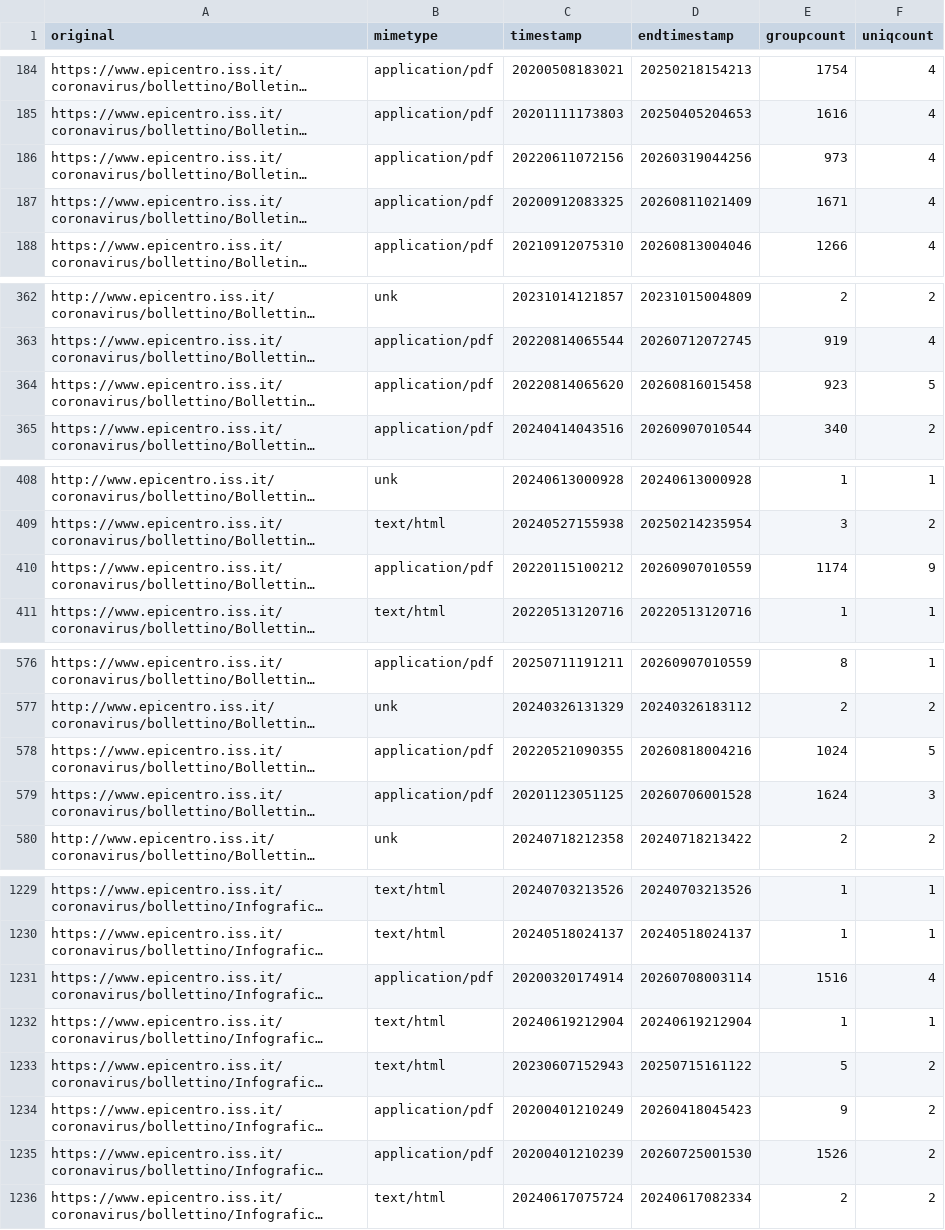
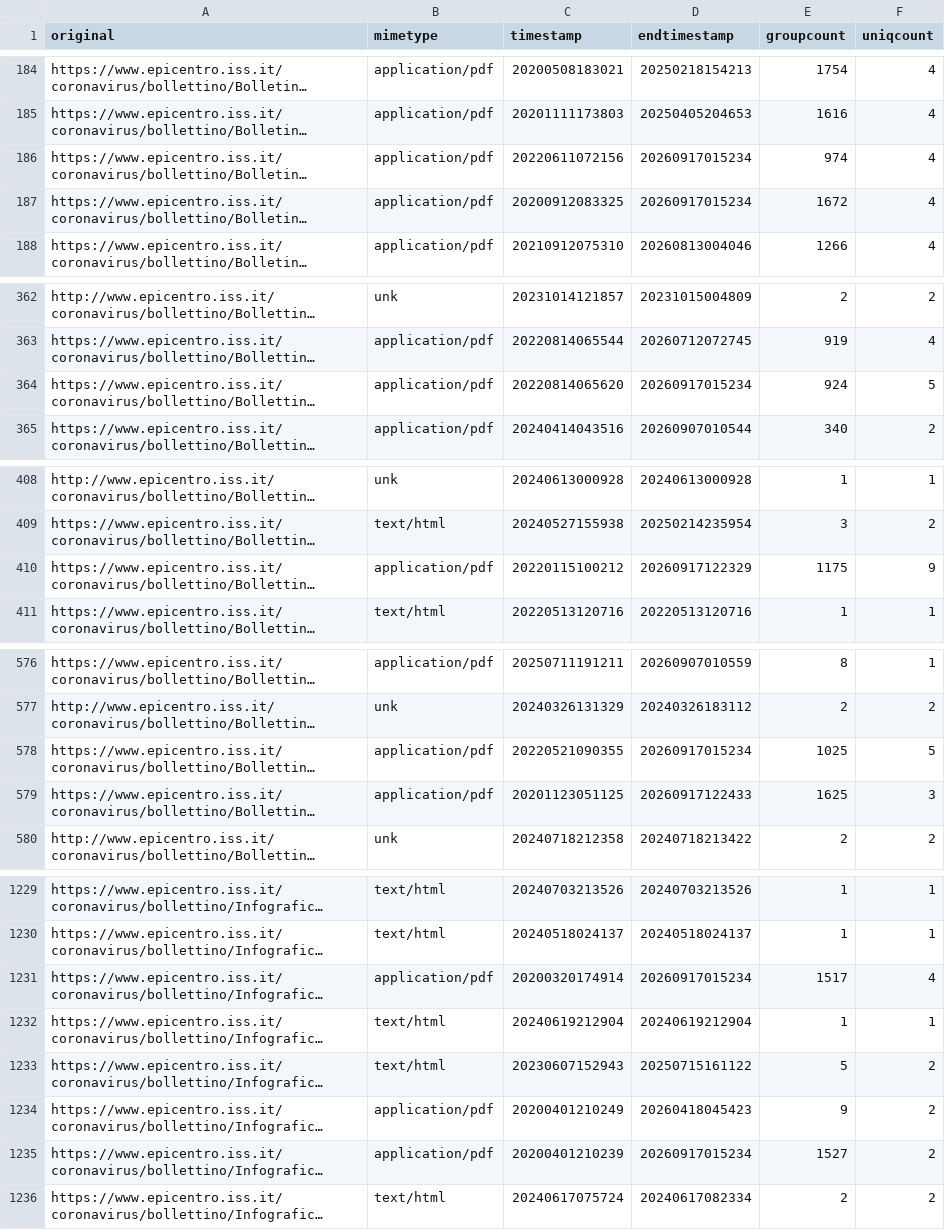
Before and after one commit to pcmasuzzo/datiBeneComuneMonitoraggio, a CSV file: catalogo/sorveglianzaIntegrata/script/processing/lista.csv, drawn as a sheet; only a part is shown, gaps mark what is left out; long unchanged cells end in …; the diff covers the shown part only; the diff names each change by its address in the sheet, - before the commit and + after, or states it on an @@ line.

```diff
--- a/catalogo/sorveglianzaIntegrata/script/processing/lista.csv
+++ b/catalogo/sorveglianzaIntegrata/script/processing/lista.csv
-D186 (endtimestamp): 20260319044256
+D186 (endtimestamp): 20260917015234
-E186 (groupcount): 973
+E186 (groupcount): 974
-D187 (endtimestamp): 20260811021409
+D187 (endtimestamp): 20260917015234
-E187 (groupcount): 1671
+E187 (groupcount): 1672
-D364 (endtimestamp): 20260816015458
+D364 (endtimestamp): 20260917015234
-E364 (groupcount): 923
+E364 (groupcount): 924
-D410 (endtimestamp): 20260907010559
+D410 (endtimestamp): 20260917122329
-E410 (groupcount): 1174
+E410 (groupcount): 1175
-D578 (endtimestamp): 20260818004216
+D578 (endtimestamp): 20260917015234
-E578 (groupcount): 1024
+E578 (groupcount): 1025
-D579 (endtimestamp): 20260706001528
+D579 (endtimestamp): 20260917122433
-E579 (groupcount): 1624
+E579 (groupcount): 1625
-D1231 (endtimestamp): 20260708003114
+D1231 (endtimestamp): 20260917015234
-E1231 (groupcount): 1516
+E1231 (groupcount): 1517
-D1235 (endtimestamp): 20260725001530
+D1235 (endtimestamp): 20260917015234
-E1235 (groupcount): 1526
+E1235 (groupcount): 1527
```
Also changed, not shown: 18 edited cells elsewhere in this file.
